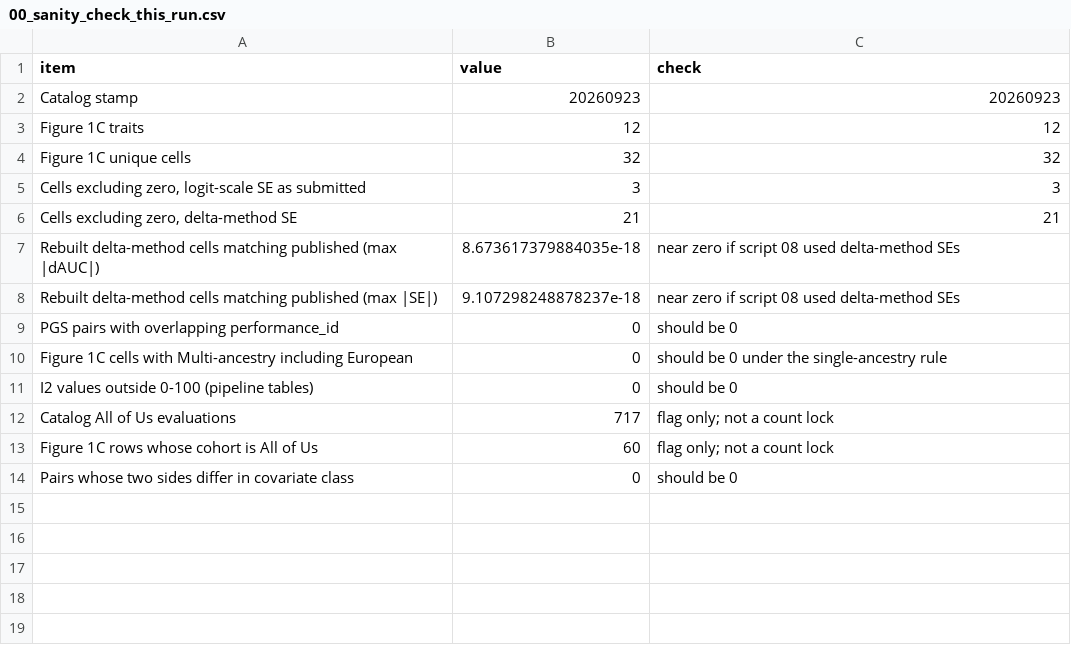
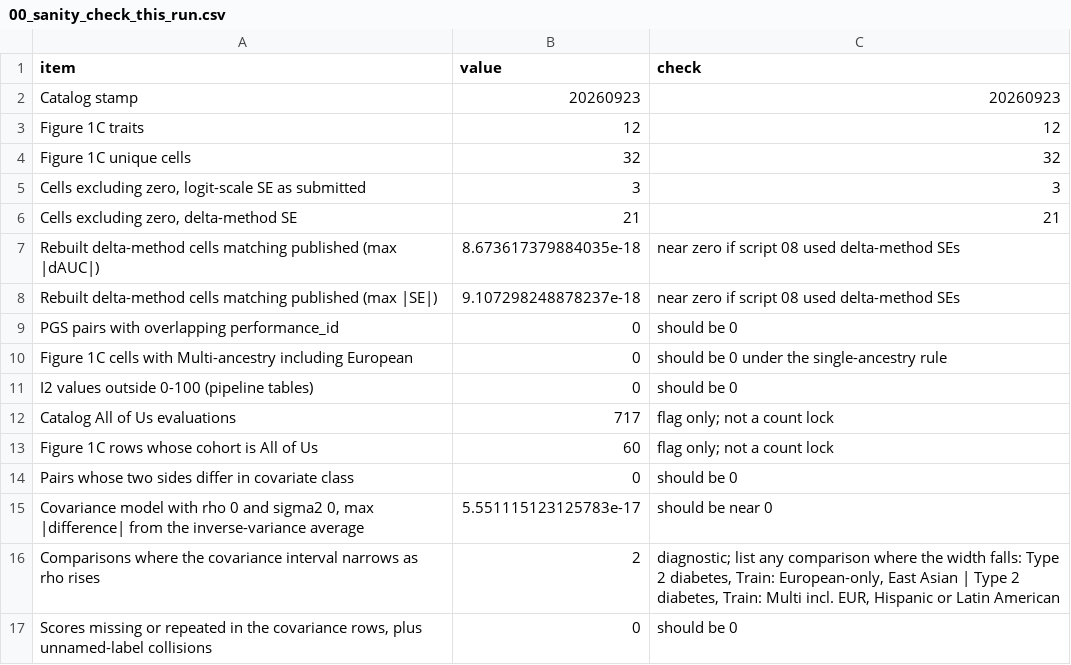
Before and after one commit to csbg/pgscatalog_meta, a CSV file: results/review_sensitivity_20260923/tables/00_sanity_check_this_run.csv, drawn as a sheet; the diff names each change by its address in the sheet, - before the commit and + after, or states it on an @@ line.

Commit message:
Account for scores that share a sample by putting that dependence in the covariance of the ancestry difference, so those intervals are no longer treated as independent.
Shared samples alone widen the intervals 1.0–2.6×; the rest is variance between scores. Twelve of the twenty-four comparisons have only two or three scores, so that between-score variance is flagged as unstable.

```diff
--- a/results/review_sensitivity_20260923/tables/00_sanity_check_this_run.csv
+++ b/results/review_sensitivity_20260923/tables/00_sanity_check_this_run.csv
+row 15: Covariance model with rho 0 and sigma2 0, max |difference| from the inverse-variance average | 5.551115123125783e-17 | should be near 0
+row 16: Comparisons where the covariance interval narrows as rho rises | 2 | diagnostic; list any comparison where the width falls: Type 2 diabetes, Train: European-only, East Asian | Type 2 diabetes, Train: Multi incl. EUR, Hispanic or Latin American
+row 17: Scores missing or repeated in the covariance rows, plus unnamed-label collisions | 0 | should be 0
```
Also changed, not shown: results/review_sensitivity_20260923/diabetes_cohort_models/diabetes_model_coefficients.csv, results/review_sensitivity_20260923/tables/09_dependence_summary.csv, 46 other files.
